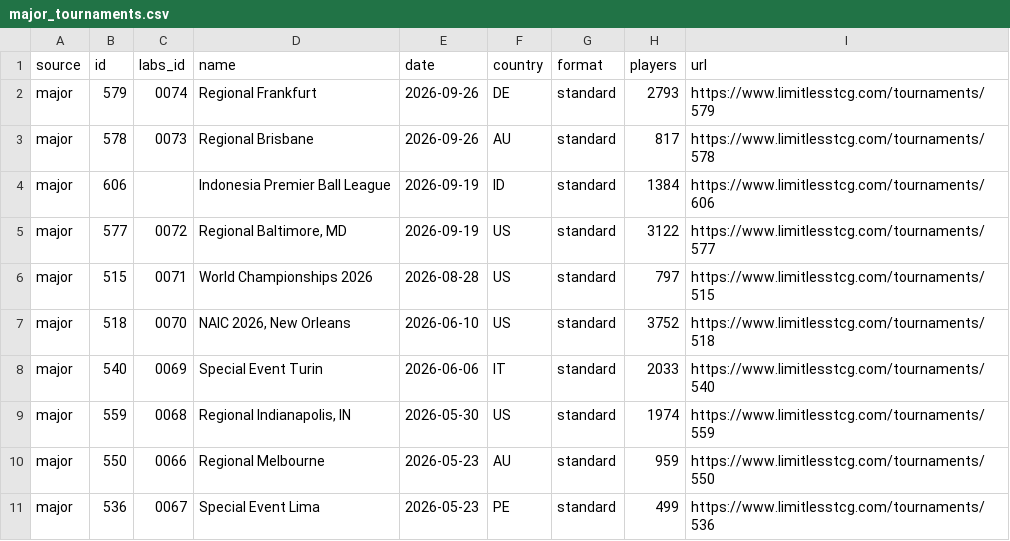
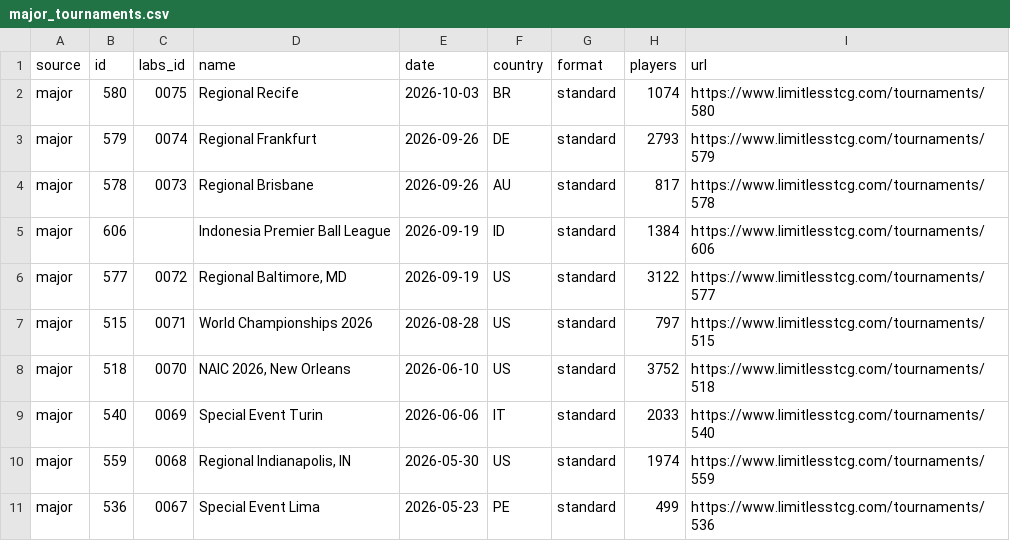
Before and after one commit to altysmith/pokemon-analyze, a CSV file: outputs/major_tournaments.csv, drawn as a sheet; removed rows and columns are numbered as before the commit, all else as after; the diff names each change by its address in the sheet, - before the commit and + after, or states it on an @@ line.

```diff
--- a/outputs/major_tournaments.csv
+++ b/outputs/major_tournaments.csv
+row 2: major | 580 | 0075 | Regional Recife | 2026-10-03 | BR | standard | 1074 | https://www.limitlesstcg.com/tournaments/580
-row 10: major | 550 | 0066 | Regional Melbourne | 2026-05-23 | AU | standard | 959 | https://www.limitlesstcg.com/tournaments/550
```
Also changed, not shown: outputs/deck_summary.csv, outputs/labs_conversion.csv, 6 other files.
